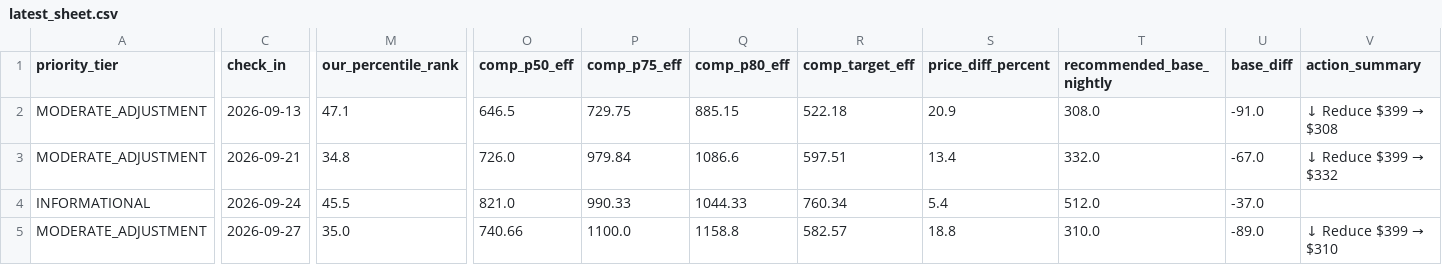
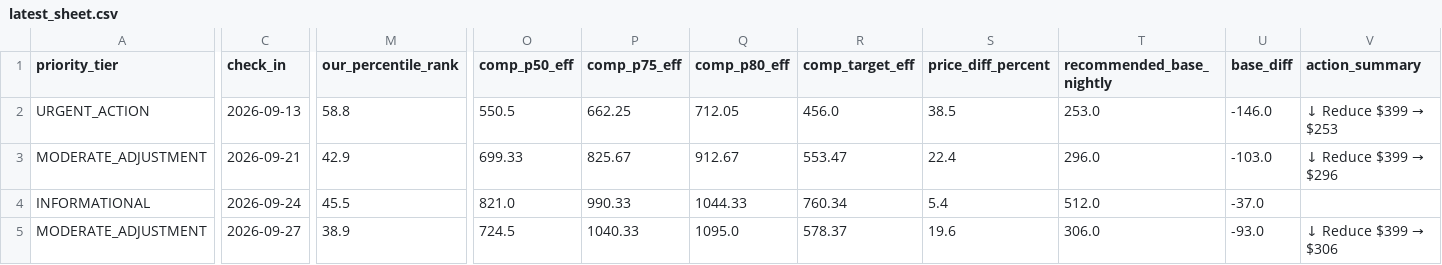
Before and after one commit to ivanpenkov/str-price-advisor, a CSV file: data/latest_sheet.csv, drawn as a sheet; only a part is shown, gaps mark what is left out; the diff covers the shown part only; the diff names each change by its address in the sheet, - before the commit and + after, or states it on an @@ line.

```diff
--- a/data/latest_sheet.csv
+++ b/data/latest_sheet.csv
-A2 (priority_tier): MODERATE_ADJUSTMENT
+A2 (priority_tier): URGENT_ACTION
-M2 (our_percentile_rank): 47.1
+M2 (our_percentile_rank): 58.8
-O2 (comp_p50_eff): 646.5
+O2 (comp_p50_eff): 550.5
-P2 (comp_p75_eff): 729.75
+P2 (comp_p75_eff): 662.25
-Q2 (comp_p80_eff): 885.15
+Q2 (comp_p80_eff): 712.05
-R2 (comp_target_eff): 522.18
+R2 (comp_target_eff): 456.0
-S2 (price_diff_percent): 20.9
+S2 (price_diff_percent): 38.5
-T2 (recommended_base_nightly): 308.0
+T2 (recommended_base_nightly): 253.0
-U2 (base_diff): -91.0
+U2 (base_diff): -146.0
@@ V2 (action_summary): ↓ Reduce $399 → $308 → ↓ Reduce $399 → $253 @@
-M3 (our_percentile_rank): 34.8
+M3 (our_percentile_rank): 42.9
-O3 (comp_p50_eff): 726.0
+O3 (comp_p50_eff): 699.33
-P3 (comp_p75_eff): 979.84
+P3 (comp_p75_eff): 825.67
-Q3 (comp_p80_eff): 1086.6
+Q3 (comp_p80_eff): 912.67
-R3 (comp_target_eff): 597.51
+R3 (comp_target_eff): 553.47
-S3 (price_diff_percent): 13.4
+S3 (price_diff_percent): 22.4
-T3 (recommended_base_nightly): 332.0
+T3 (recommended_base_nightly): 296.0
-U3 (base_diff): -67.0
+U3 (base_diff): -103.0
@@ V3 (action_summary): ↓ Reduce $399 → $332 → ↓ Reduce $399 → $296 @@
-M5 (our_percentile_rank): 35.0
+M5 (our_percentile_rank): 38.9
-O5 (comp_p50_eff): 740.66
+O5 (comp_p50_eff): 724.5
-P5 (comp_p75_eff): 1100.0
+P5 (comp_p75_eff): 1040.33
-Q5 (comp_p80_eff): 1158.8
+Q5 (comp_p80_eff): 1095.0
-R5 (comp_target_eff): 582.57
+R5 (comp_target_eff): 578.37
-S5 (price_diff_percent): 18.8
+S5 (price_diff_percent): 19.6
-T5 (recommended_base_nightly): 310.0
+T5 (recommended_base_nightly): 306.0
-U5 (base_diff): -89.0
+U5 (base_diff): -93.0
@@ V5 (action_summary): ↓ Reduce $399 → $310 → ↓ Reduce $399 → $306 @@
```
Also changed, not shown: 55 edited cells elsewhere in this file, data/pricing_sheet_2026-09-12.csv, docs/latest_sheet.csv, 7 other files.
